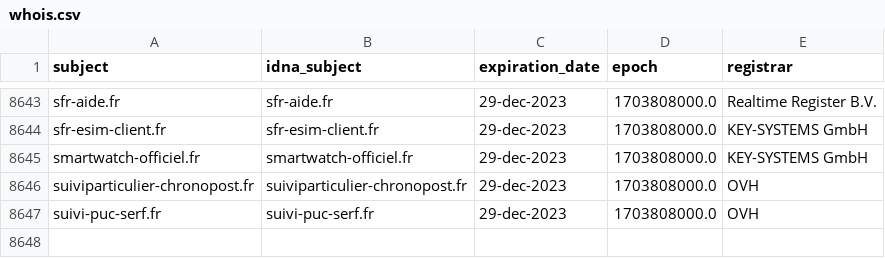
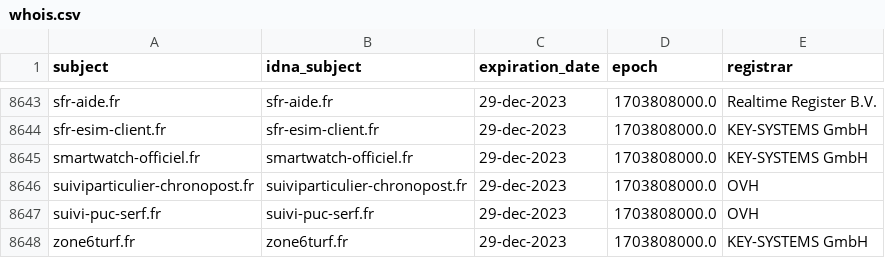
Before and after one commit to dead-hosts/Red-Flag-Domains_web_red.flag.domains, a CSV file: .pyfunceble/whois.csv, drawn as a sheet; only a part is shown, gaps mark what is left out.

```diff
--- a/.pyfunceble/whois.csv
+++ b/.pyfunceble/whois.csv
@@ -8647 +8647,2 @@ suiviparticulier-chronopost.fr,suiviparticulier-chronopost.fr,29-dec-2023,170380
 suivi-puc-serf.fr,suivi-puc-serf.fr,29-dec-2023,1703808000.0,OVH
+zone6turf.fr,zone6turf.fr,29-dec-2023,1703808000.0,KEY-SYSTEMS GmbH
```
Also changed, not shown: .pyfunceble/inactive.csv, 16 other files.
